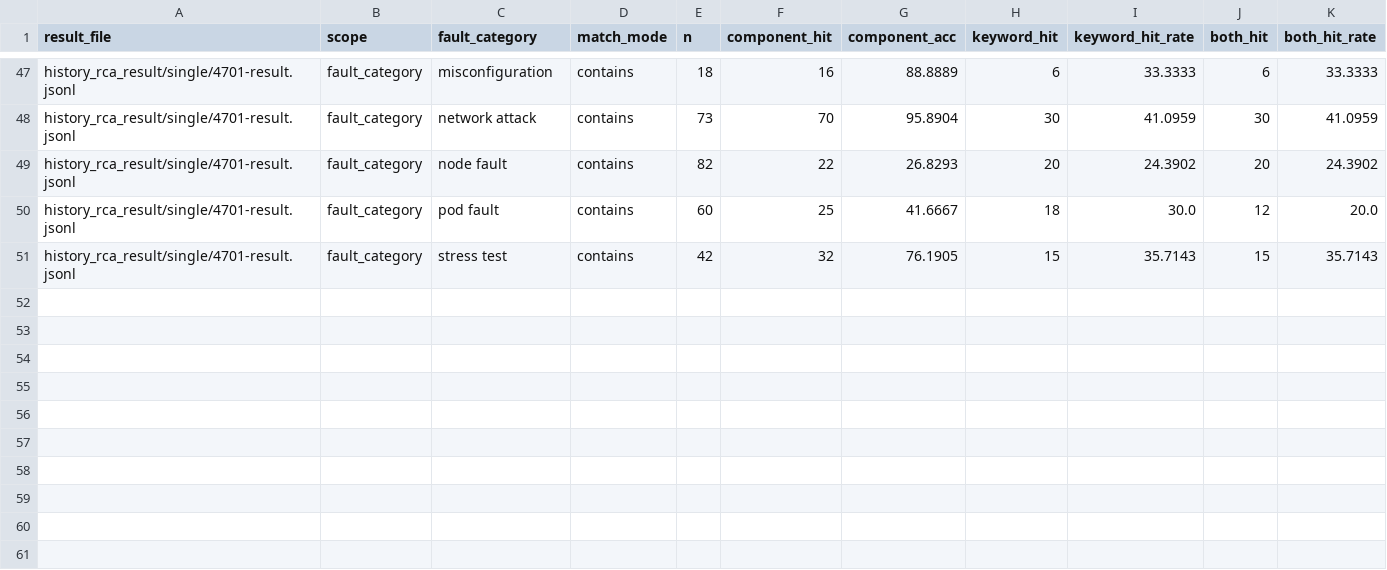
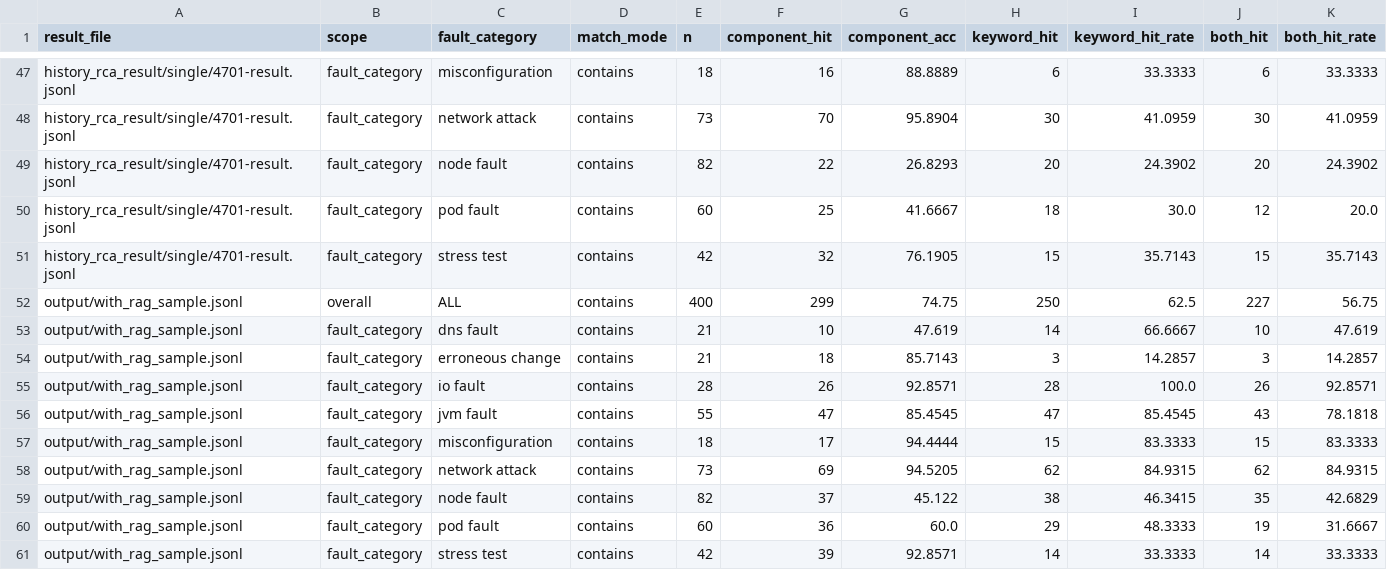
Before and after one commit to kangkannnng/History_RCA, a CSV file: verify/accuracy_analysis.csv, drawn as a sheet; only a part is shown, gaps mark what is left out.

```diff
--- a/verify/accuracy_analysis.csv
+++ b/verify/accuracy_analysis.csv
@@ -51 +51,11 @@ history_rca_result/single/4701-result.jsonl,fault_category,pod fault,contains,60
 history_rca_result/single/4701-result.jsonl,fault_category,stress test,contains,42,32,76.1905,15,35.7143,15,35.7143
+output/with_rag_sample.jsonl,overall,ALL,contains,400,299,74.75,250,62.5,227,56.75
+output/with_rag_sample.jsonl,fault_category,dns fault,contains,21,10,47.619,14,66.6667,10,47.619
+output/with_rag_sample.jsonl,fault_category,erroneous change,contains,21,18,85.7143,3,14.2857,3,14.2857
+output/with_rag_sample.jsonl,fault_category,io fault,contains,28,26,92.8571,28,100.0,26,92.8571
+output/with_rag_sample.jsonl,fault_category,jvm fault,contains,55,47,85.4545,47,85.4545,43,78.1818
+output/with_rag_sample.jsonl,fault_category,misconfiguration,contains,18,17,94.4444,15,83.3333,15,83.3333
+output/with_rag_sample.jsonl,fault_category,network attack,contains,73,69,94.5205,62,84.9315,62,84.9315
+output/with_rag_sample.jsonl,fault_category,node fault,contains,82,37,45.122,38,46.3415,35,42.6829
+output/with_rag_sample.jsonl,fault_category,pod fault,contains,60,36,60.0,29,48.3333,19,31.6667
+output/with_rag_sample.jsonl,fault_category,stress test,contains,42,39,92.8571,14,33.3333,14,33.3333
```
Also changed, not shown: output/figures/tab3_fault_category_component_acc.csv, 9 other files.
